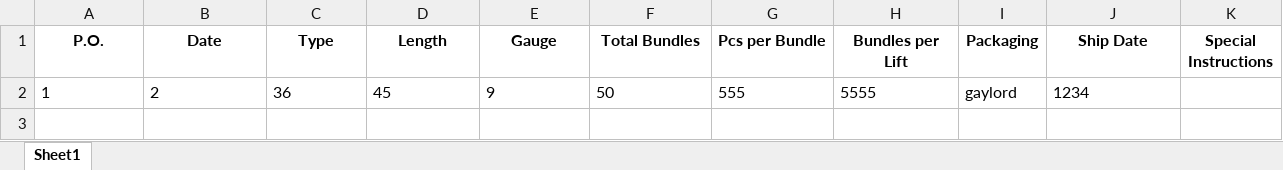
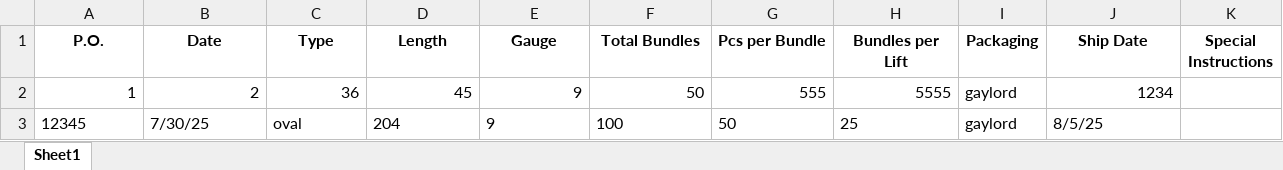
Before and after one commit to lpbrownflo/workorders, an Excel workbook: workorders.xlsx, sheet Sheet1, drawn as a sheet; values as stored, in another font and other column widths than the file's, no borders; the diff names each change by its address in the sheet, - before the commit and + after, or states it on an @@ line.

Commit message:
Update work order

```diff
--- a/workorders.xlsx (sheet Sheet1)
+++ b/workorders.xlsx (sheet Sheet1)
-A2:H2 alignment: left
+A2:H2 alignment: right
-J2 alignment: left
+J2 alignment: right
+row 3: 12345 | 7/30/25 | oval | 204 | 9 | 100 | 50 | 25 | gaylord | 8/5/25
```
